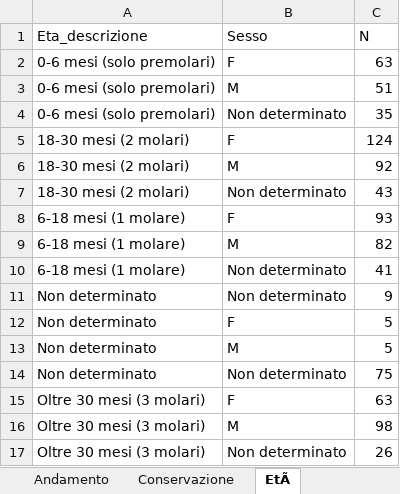
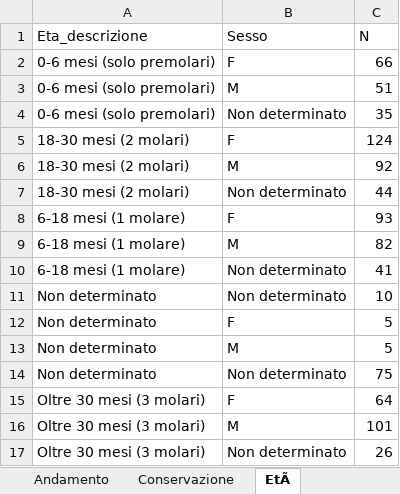
Before and after one commit to IZSAM-StatGIS/ReportPSA, an Excel workbook: Download/Focus_Positivi_ZR.xlsx, sheet EtÃ, drawn as a sheet; values as stored, in another font and other column widths than the file's, no borders; the diff names each change by its address in the sheet, - before the commit and + after, or states it on an @@ line.

```diff
--- a/Download/Focus_Positivi_ZR.xlsx (sheet EtÃ)
+++ b/Download/Focus_Positivi_ZR.xlsx (sheet EtÃ)
-C2 (N): 63
+C2 (N): 66
-C7 (N): 43
+C7 (N): 44
-C11 (N): 9
+C11 (N): 10
-C15 (N): 63
+C15 (N): 64
-C16 (N): 98
+C16 (N): 101
```
Also changed, not shown: sheet Andamento, sheet Conservazione, Download/Cinghiali_ZR.xlsx, Download/Comuni_PSA.xlsx, 39 other files.
